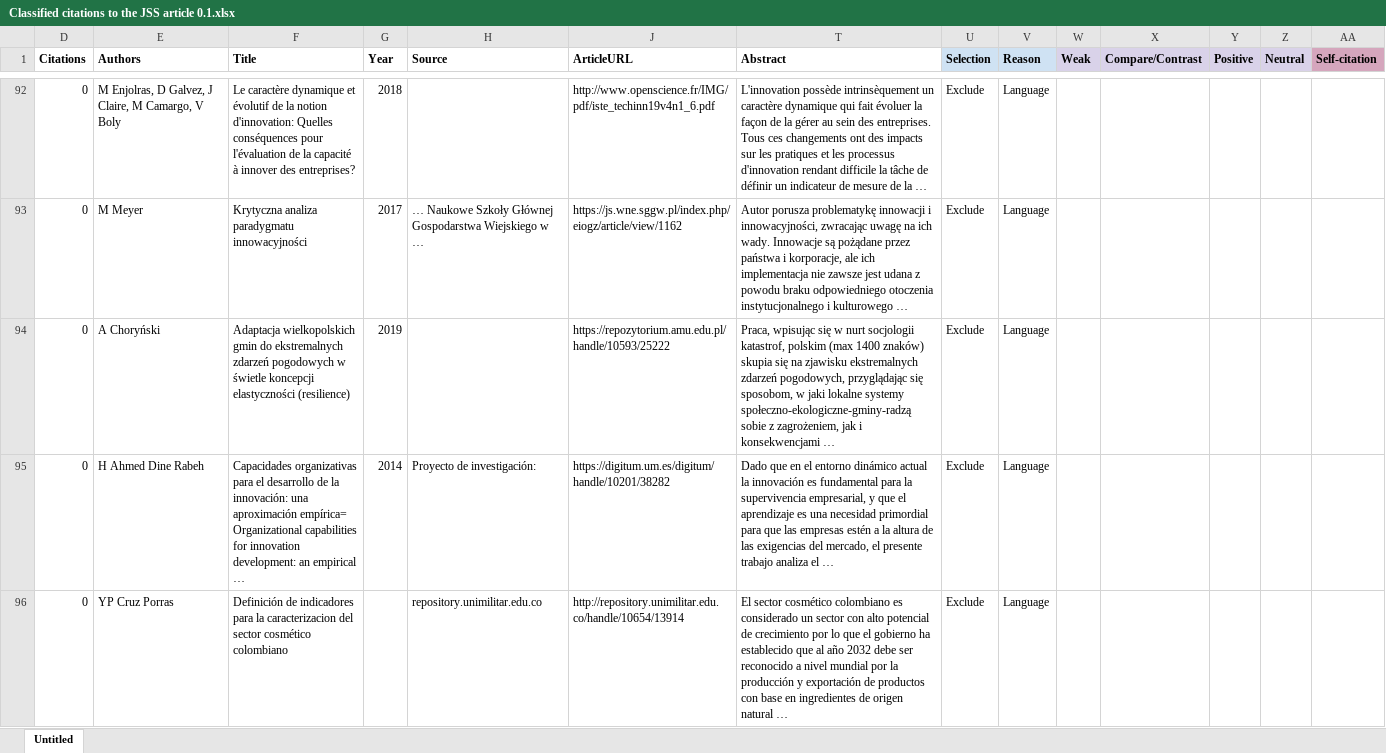
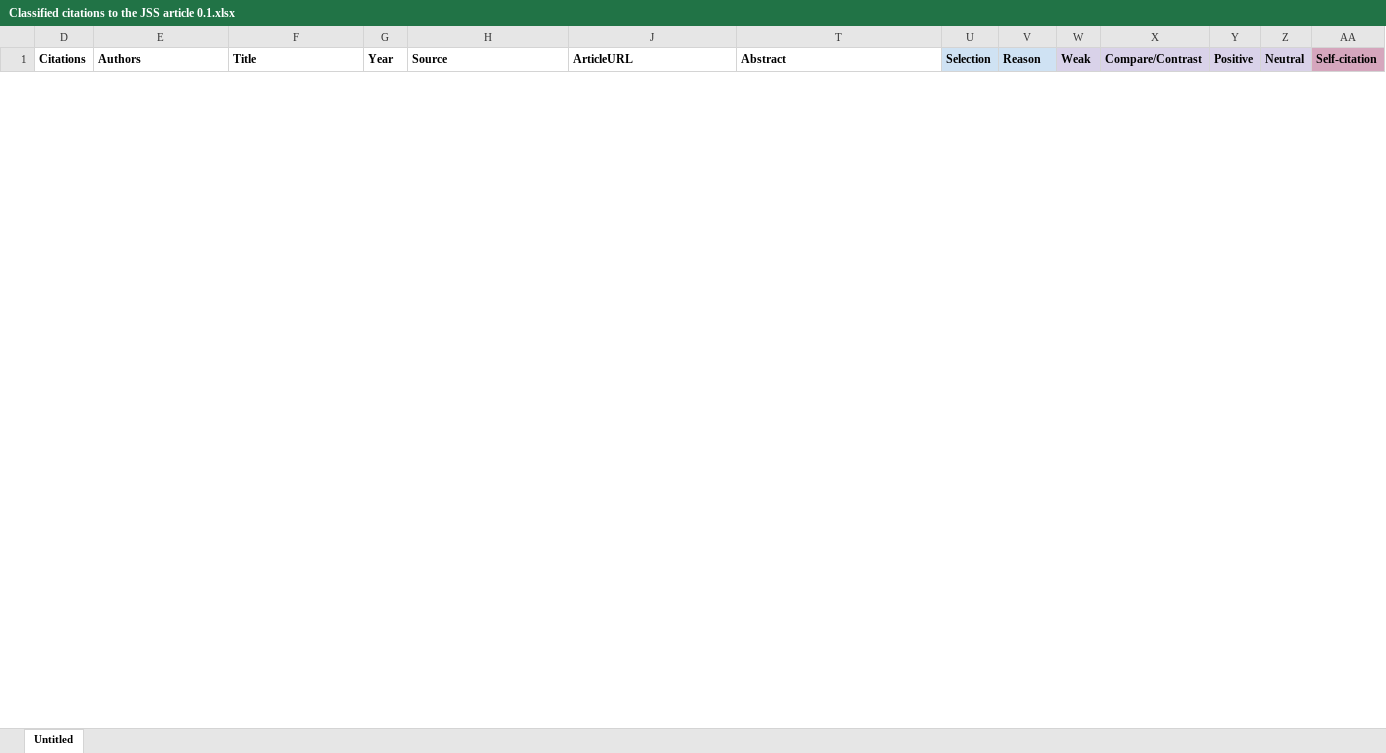
Before and after one commit to hanson135/esem2020, an Excel workbook: Data/Classified citations to the JSS article 0.1.xlsx, sheet Untitled, drawn as a sheet; only a part is shown, gaps mark what is left out; values as stored, in another font and other column widths than the file's, no borders; conditional formats not drawn; removed rows and columns are numbered as before the commit, all else as after; rows hold the shown columns only; the diff covers the shown part only; the diff names each change by its address in the sheet, - before the commit and + after, or states it on an @@ line.

```diff
--- a/Data/Classified citations to the JSS article 0.1.xlsx (sheet Untitled)
+++ b/Data/Classified citations to the JSS article 0.1.xlsx (sheet Untitled)
@@ row 92 hidden: 0 | M Enjolras, D Galvez, J Claire, M Camargo, V Boly | Le caractère dynamique et évolutif de la notion d'innovation: Quelles conséquences pour l'évaluation de la capacité à innover des entreprises? | 2018 |  | http://www.openscience.fr/IMG/pdf/iste_techinn19v4n1_6.pdf | L'innovation possède intrinsèquement un caractère dynamique qui fait évoluer la façon de la gérer au sein des entreprises. Tous ces changements ont des impacts sur les pratiques et les processus d'innovation rendant difficile la tâche de définir un indicateur de mesure de la … | Exclude | Language @@
@@ row 93 hidden: 0 | M Meyer | Krytyczna analiza paradygmatu innowacyjności | 2017 | … Naukowe Szkoły Głównej Gospodarstwa Wiejskiego w … | https://js.wne.sggw.pl/index.php/eiogz/article/view/1162 | Autor porusza problematykę innowacji i innowacyjności, zwracając uwagę na ich wady. Innowacje są pożądane przez państwa i korporacje, ale ich implementacja nie zawsze jest udana z powodu braku odpowiedniego otoczenia instytucjonalnego i kulturowego … | Exclude | Language @@
@@ row 94 hidden: 0 | A Choryński | Adaptacja wielkopolskich gmin do ekstremalnych zdarzeń pogodowych w świetle koncepcji elastyczności (resilience) | 2019 |  | https://repozytorium.amu.edu.pl/handle/10593/25222 | Praca, wpisując się w nurt socjologii katastrof, polskim (max 1400 znaków) skupia się na zjawisku ekstremalnych zdarzeń pogodowych, przyglądając się sposobom, w jaki lokalne systemy społeczno-ekologiczne-gminy-radzą sobie z zagrożeniem, jak i konsekwencjami … | Exclude | Language @@
@@ row 95 hidden: 0 | H Ahmed Dine Rabeh | Capacidades organizativas para el desarrollo de la innovación: una aproximación empírica= Organizational capabilities for innovation development: an empirical … | 2014 | Proyecto de investigación: | https://digitum.um.es/digitum/handle/10201/38282 | Dado que en el entorno dinámico actual la innovación es fundamental para la supervivencia empresarial, y que el aprendizaje es una necesidad primordial para que las empresas estén a la altura de las exigencias del mercado, el presente trabajo analiza el … | Exclude | Language @@
@@ row 96 hidden: 0 | YP Cruz Porras | Definición de indicadores para la caracterizacion del sector cosmético colombiano |  | repository.unimilitar.edu.co | http://repository.unimilitar.edu.co/handle/10654/13914 | El sector cosmético colombiano es considerado un sector con alto potencial de crecimiento por lo que el gobierno ha establecido que al año 2032 debe ser reconocido a nivel mundial por la producción y exportación de productos con base en ingredientes de origen natural … | Exclude | Language @@
```
Also changed, not shown: 7 added rows, 9 removed rows and 54 hidden or unhidden rows elsewhere in this sheet, hidden cells, 6 other files.
